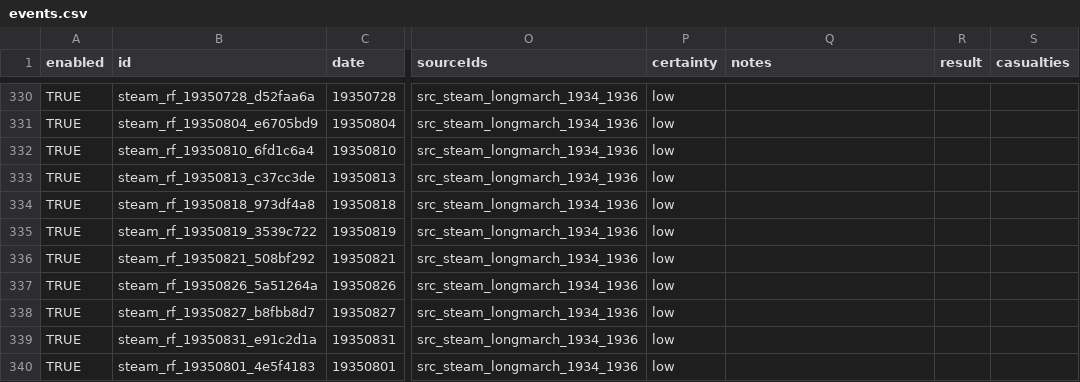
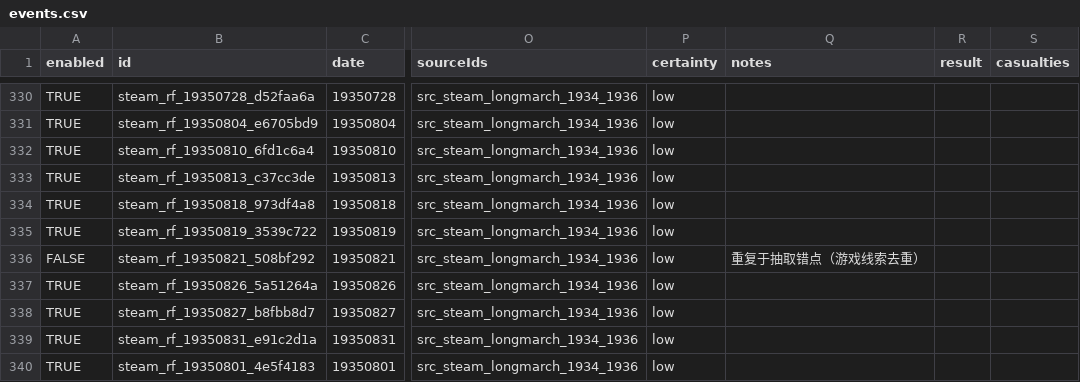
Before and after one commit to CochraneK/red-map, a CSV file: data_edit/events.csv, drawn as a sheet; only a part is shown, gaps mark what is left out; the diff covers the shown part only; the diff names each change by its address in the sheet, - before the commit and + after, or states it on an @@ line.

```diff
--- a/data_edit/events.csv
+++ b/data_edit/events.csv
-A336 (enabled): TRUE
+A336 (enabled): FALSE
-Q336 (notes): (empty)
+Q336 (notes): 重复于抽取错点（游戏线索去重）
```
Also changed, not shown: 29 edited cells elsewhere in this file, data_edit/person_events.csv, data_edit/sources.csv, 3 other files.
